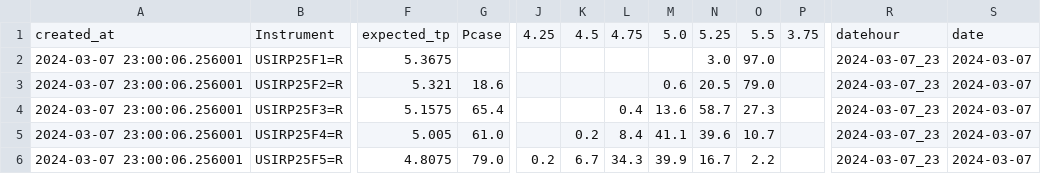
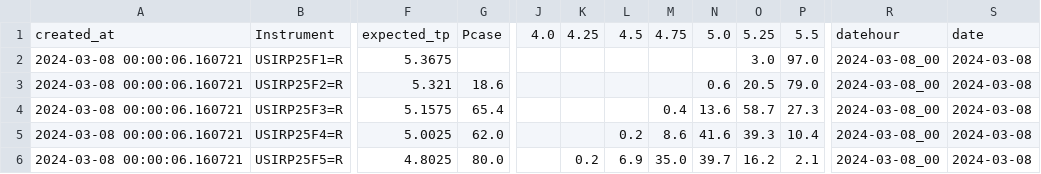
Before and after one commit to etq-quant/irpr-dashboard, a CSV file: data/ldata.csv, drawn as a sheet; only a part is shown, gaps mark what is left out; removed rows and columns are numbered as before the commit, all else as after; the diff covers the shown part only; the diff names each change by its address in the sheet, - before the commit and + after, or states it on an @@ line.

```diff
--- a/data/ldata.csv
+++ b/data/ldata.csv
+column M, rows 1-6: 4.75 |  |  | 0.4 | 8.6 | 35.0
-column P, row 1: 3.75
-J1: 4.25
+J1: 4.0
-K1: 4.5
+K1: 4.25
-L1: 4.75
+L1: 4.5
-A2:A6: 2024-03-07 23:00:06.256001
+A2:A6: 2024-03-08 00:00:06.160721
-R2:R6: 2024-03-07_23
+R2:R6: 2024-03-08_00
-S2:S6: 2024-03-07
+S2:S6: 2024-03-08
-L4: 0.4
+L4: (empty)
-F5: 5.005
+F5: 5.0025
-G5: 61.0
+G5: 62.0
-K5: 0.2
+K5: (empty)
-L5: 8.4
+L5: 0.2
-N5: 41.1
+N5: 41.6
-O5: 39.6
+O5: 39.3
-P5: 10.7
+P5: 10.4
-F6: 4.8075
+F6: 4.8025
-G6: 79.0
+G6: 80.0
-J6: 0.2
+J6: (empty)
-K6: 6.7
+K6: 0.2
-L6: 34.3
+L6: 6.9
-N6: 39.9
+N6: 39.7
-O6: 16.7
+O6: 16.2
-P6: 2.2
+P6: 2.1
```
Also changed, not shown: 23 edited cells elsewhere in this file, data/data.csv, 1 other file.
